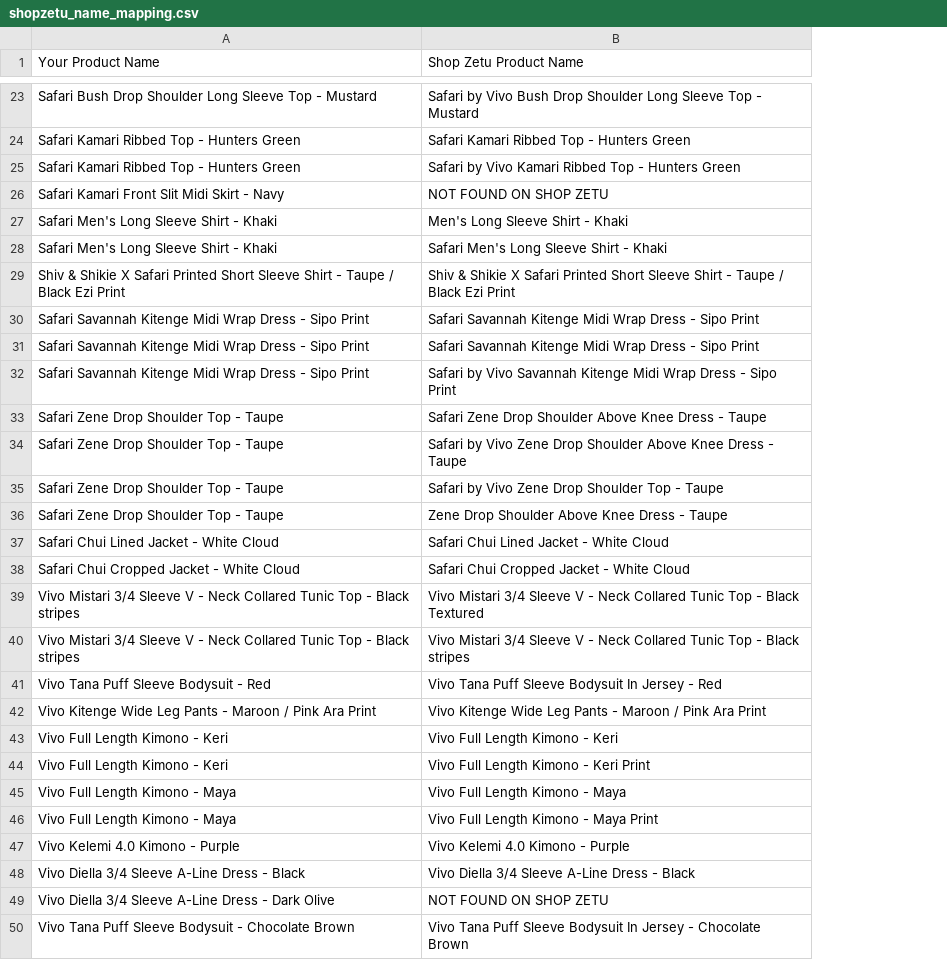
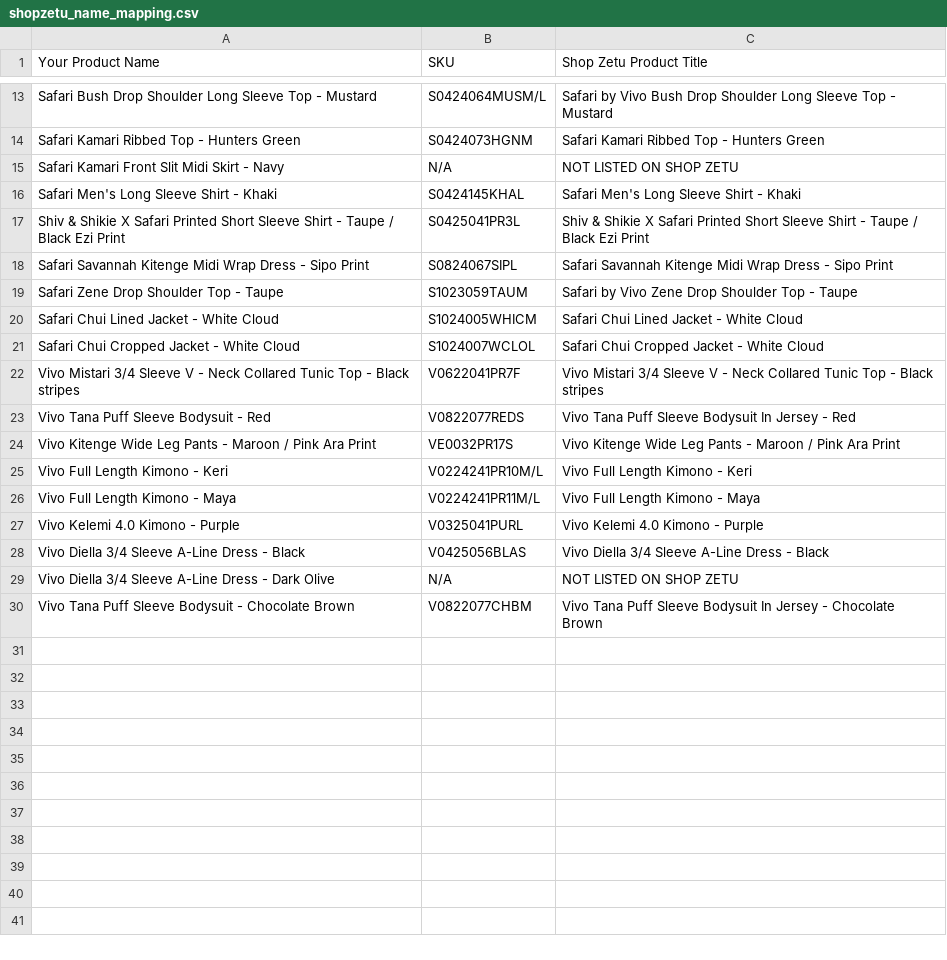
Before and after one commit to analytics-glitch/Vivo-Fashion-Dashboard-Replit, a CSV file: shopzetu_name_mapping.csv, drawn as a sheet; only a part is shown, gaps mark what is left out; removed rows and columns are numbered as before the commit, all else as after; the diff covers the shown part only; the diff names each change by its address in the sheet, - before the commit and + after, or states it on an @@ line.

```diff
--- a/shopzetu_name_mapping.csv
+++ b/shopzetu_name_mapping.csv
+column B (SKU), rows 13-30: S0424064MUSM/L | S0424073HGNM | N/A | S0424145KHAL | S0425041PR3L | S0824067SIPL | S1023059TAUM | S1024005WHICM | S1024007WCLOL | V0622041PR7F | V0822077REDS | VE0032PR17S | V0224241PR10M/L | V0224241PR11M/L | V0325041PURL | V0425056BLAS | N/A | V0822077CHBM
-C1: Shop Zetu Product Name
+C1: Shop Zetu Product Title
-row 25: Safari Kamari Ribbed Top - Hunters Green | Safari by Vivo Kamari Ribbed Top - Hunters Green
-C15 (Shop Zetu Product Title): NOT FOUND ON SHOP ZETU
+C15 (Shop Zetu Product Title): NOT LISTED ON SHOP ZETU
-row 27: Safari Men's Long Sleeve Shirt - Khaki | Men's Long Sleeve Shirt - Khaki
-row 31: Safari Savannah Kitenge Midi Wrap Dress - Sipo Print | Safari Savannah Kitenge Midi Wrap Dress - Sipo Print
-row 32: Safari Savannah Kitenge Midi Wrap Dress - Sipo Print | Safari by Vivo Savannah Kitenge Midi Wrap Dress - Sipo Print
-row 33: Safari Zene Drop Shoulder Top - Taupe | Safari Zene Drop Shoulder Above Knee Dress - Taupe
-row 34: Safari Zene Drop Shoulder Top - Taupe | Safari by Vivo Zene Drop Shoulder Above Knee Dress - Taupe
-row 36: Safari Zene Drop Shoulder Top - Taupe | Zene Drop Shoulder Above Knee Dress - Taupe
-row 39: Vivo Mistari 3/4 Sleeve V - Neck Collared Tunic Top - Black stripes | Vivo Mistari 3/4 Sleeve V - Neck Collared Tunic Top - Black Textured
-row 44: Vivo Full Length Kimono - Keri | Vivo Full Length Kimono - Keri Print
-row 46: Vivo Full Length Kimono - Maya | Vivo Full Length Kimono - Maya Print
-C29 (Shop Zetu Product Title): NOT FOUND ON SHOP ZETU
+C29 (Shop Zetu Product Title): NOT LISTED ON SHOP ZETU
```
Also changed, not shown: 10 removed rows and 1 edited cell elsewhere in this file, 3 other files.
